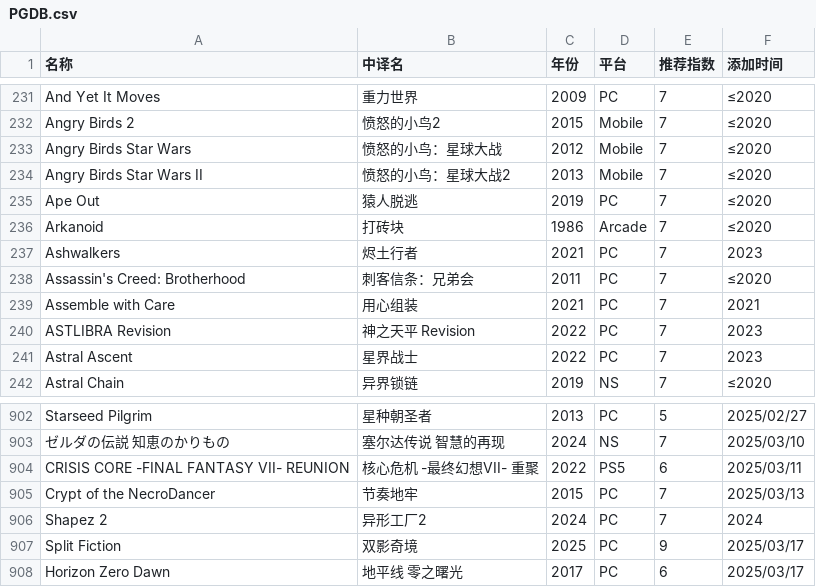
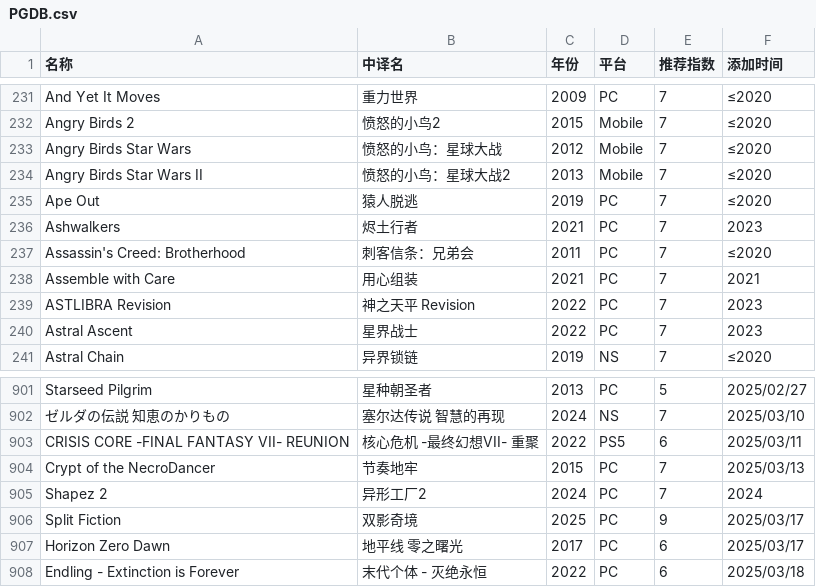
Before and after one commit to pqr-gaming/pqr-gaming.github.io, a CSV file: PGDB.csv, drawn as a sheet; only a part is shown, gaps mark what is left out; removed rows and columns are numbered as before the commit, all else as after; the diff names each change by its address in the sheet, - before the commit and + after, or states it on an @@ line.

Commit message:
add new entry

```diff
--- a/PGDB.csv
+++ b/PGDB.csv
-row 236: Arkanoid | 打砖块 | 1986 | Arcade | 7 | ≤2020
+row 908: Endling - Extinction is Forever | 末代个体 - 灭绝永恒 | 2022 | PC | 6 | 2025/03/18
```
